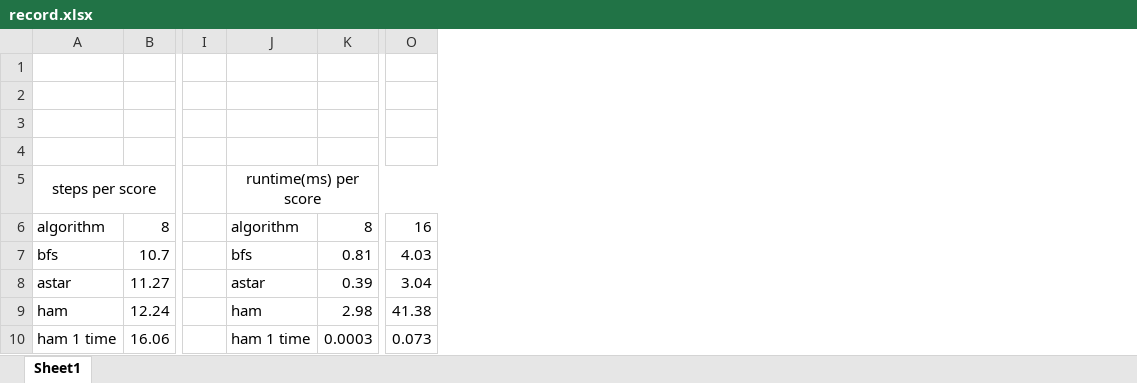
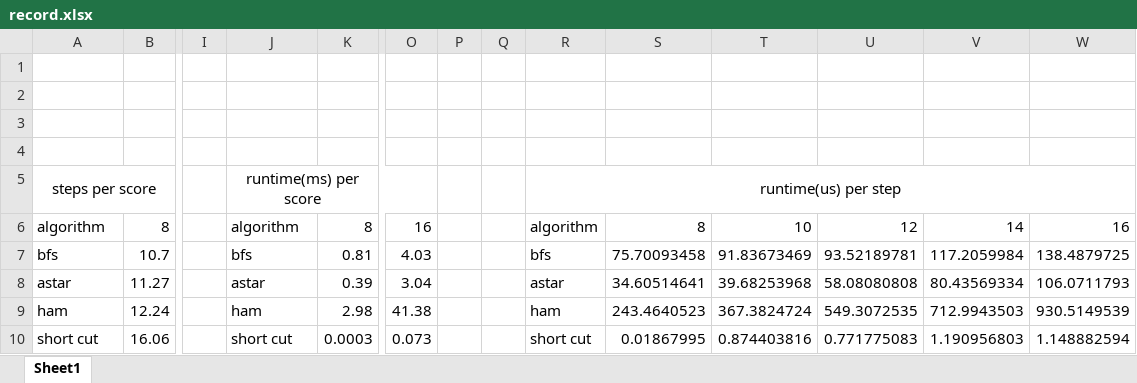
Before and after one commit to ReallyMonk/DSA-term-project, an Excel workbook: record.xlsx, sheet Sheet1, drawn as a sheet; only a part is shown, gaps mark what is left out; values as stored, in another font and other column widths than the file's, no borders; charts and pictures not drawn; the diff names each change by its address in the sheet, - before the commit and + after, or states it on an @@ line.

Commit message:
'excel'

```diff
--- a/record.xlsx (sheet Sheet1)
+++ b/record.xlsx (sheet Sheet1)
+column P, empty
+column Q, empty
+column R, rows 5-10: runtime(us) per step | algorithm | bfs | astar | ham | short cut
+column S, rows 6-10: 8 | 75.70093458 | 34.60514641 | 243.4640523 | 0.01867995
+column T, rows 6-10: 10 | 91.83673469 | 39.68253968 | 367.3824724 | 0.874403816
+column U, rows 6-10: 12 | 93.52189781 | 58.08080808 | 549.3072535 | 0.771775083
+column V, rows 6-10: 14 | 117.2059984 | 80.43569334 | 712.9943503 | 1.190956803
+column W, rows 6-10: 16 | 138.4879725 | 106.0711793 | 930.5149539 | 1.148882594
-A10: ham 1 time
+A10: short cut
-J10: ham 1 time
+J10: short cut
```
Also changed, not shown: charts or pictures.
